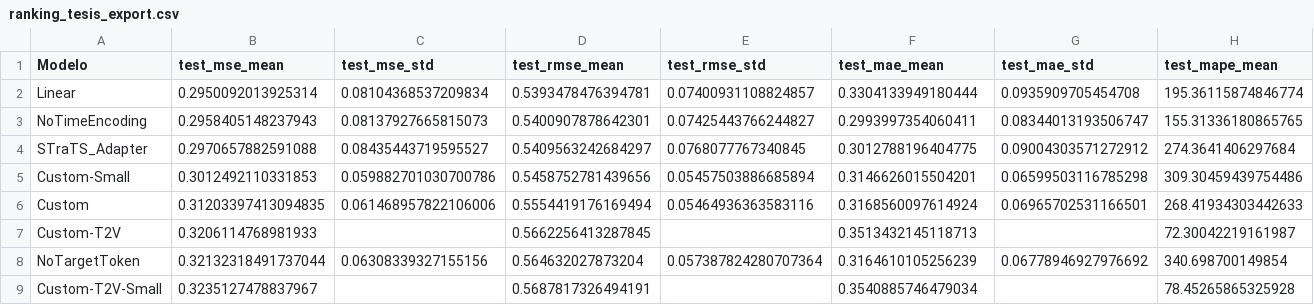
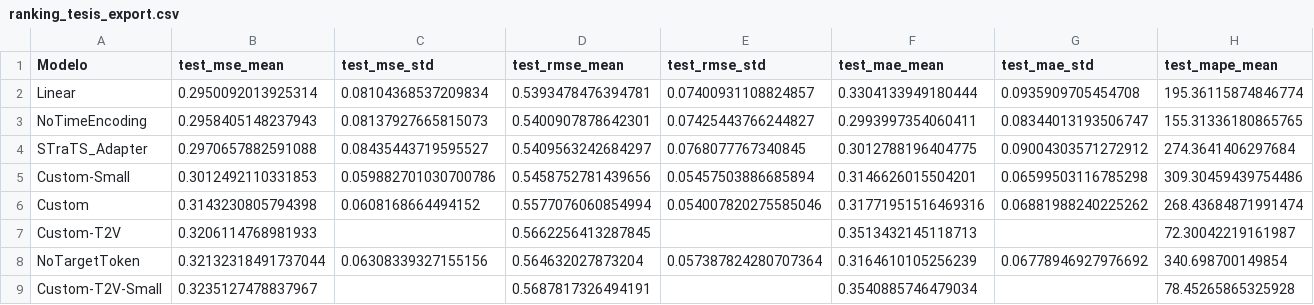
Before and after one commit to Konnits/Memoria, a CSV file: experiments/benchmark_final/ranking_tesis_export.csv, drawn as a sheet; only a part is shown; the diff covers the shown part only; the diff names each change by its address in the sheet, - before the commit and + after, or states it on an @@ line.

```diff
--- a/experiments/benchmark_final/ranking_tesis_export.csv
+++ b/experiments/benchmark_final/ranking_tesis_export.csv
-B6 (test_mse_mean): 0.31203397413094835
+B6 (test_mse_mean): 0.3143230805794398
-C6 (test_mse_std): 0.061468957822106006
+C6 (test_mse_std): 0.0608168664494152
-D6 (test_rmse_mean): 0.5554419176169494
+D6 (test_rmse_mean): 0.5577076060854994
-E6 (test_rmse_std): 0.05464936363583116
+E6 (test_rmse_std): 0.054007820275585046
-F6 (test_mae_mean): 0.3168560097614924
+F6 (test_mae_mean): 0.31771951516469316
-G6 (test_mae_std): 0.06965702531166501
+G6 (test_mae_std): 0.06881988240225262
-H6 (test_mape_mean): 268.41934303442633
+H6 (test_mape_mean): 268.43684871991474
```
Also changed, not shown: 1 edited cell elsewhere in this file, experiments/benchmark_final/benchmark_final.csv, 18 other files.
